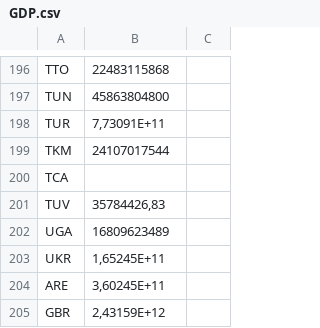
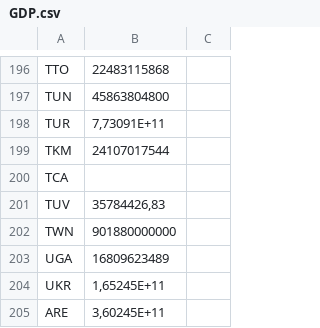
Before and after one commit to Netfilter-Com/PopulationClock, a CSV file: Scripts/data/csv/GDP.csv, drawn as a sheet; only a part is shown, gaps mark what is left out; the shorter side is filled out with more unchanged rows; the diff names each change by its address in the sheet, - before the commit and + after, or states it on an @@ line.

```diff
--- a/Scripts/data/csv/GDP.csv
+++ b/Scripts/data/csv/GDP.csv
+row 202: TWN | 901880000000
```
Also changed, not shown: Scripts/data/csv/BirthRate.csv, Scripts/data/csv/GDP.GROWTH.csv, 4 other files.
